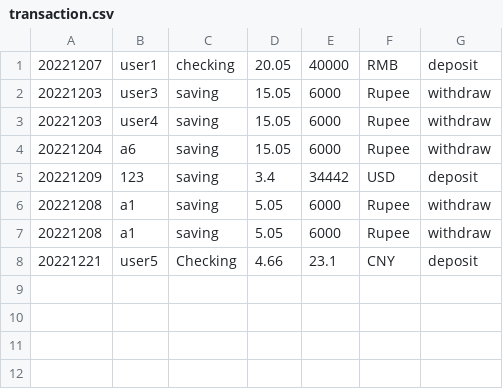
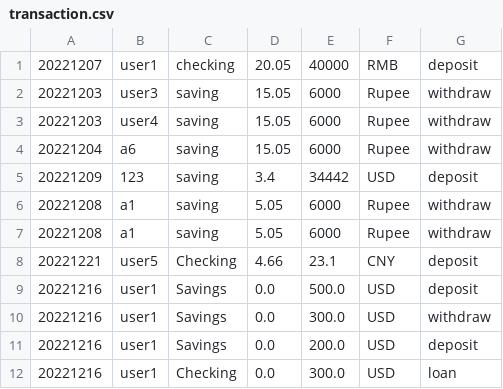
Before and after one commit to R1cardoo/bank_final_project, a CSV file: bankATM/out/production/bankATM/csvfiles/transaction.csv, drawn as a sheet.

Commit message:
feat(): add making transactions

```diff
--- a/bankATM/out/production/bankATM/csvfiles/transaction.csv
+++ b/bankATM/out/production/bankATM/csvfiles/transaction.csv
@@ -8 +8,5 @@
 20221221,user5,Checking,4.66,23.1,CNY,deposit,
+20221216,user1,Savings,0.0,500.0,USD,deposit,
+20221216,user1,Savings,0.0,300.0,USD,withdraw,
+20221216,user1,Savings,0.0,200.0,USD,deposit,
+20221216,user1,Checking,0.0,300.0,USD,loan,
```
Also changed, not shown: bankATM/out/production/bankATM/csvfiles/checkingAccount.csv, bankATM/out/production/bankATM/csvfiles/savingAccount.csv, 9 other files.
